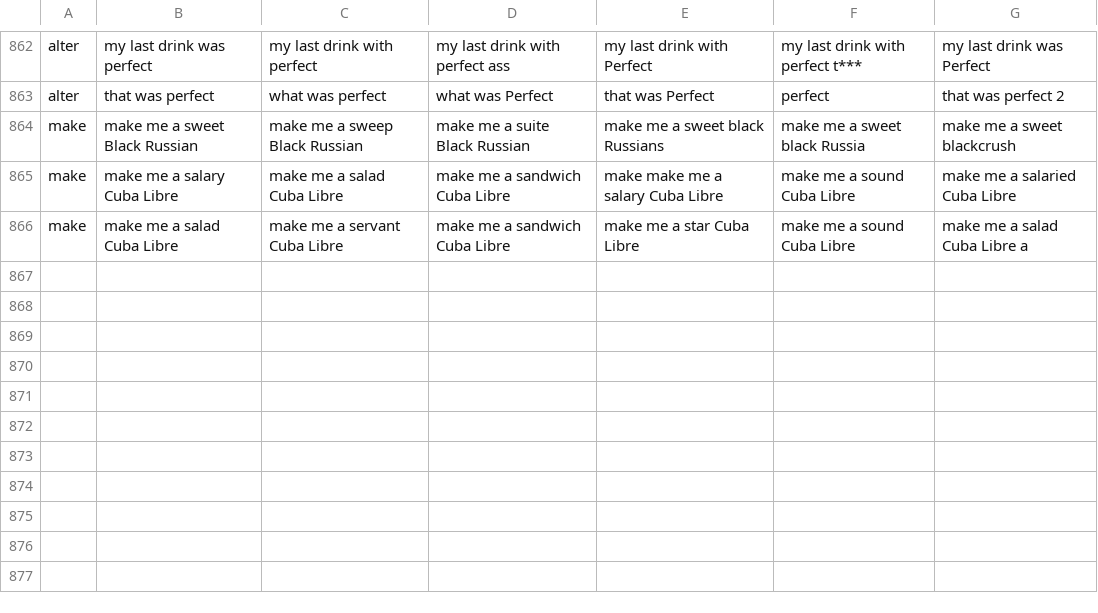
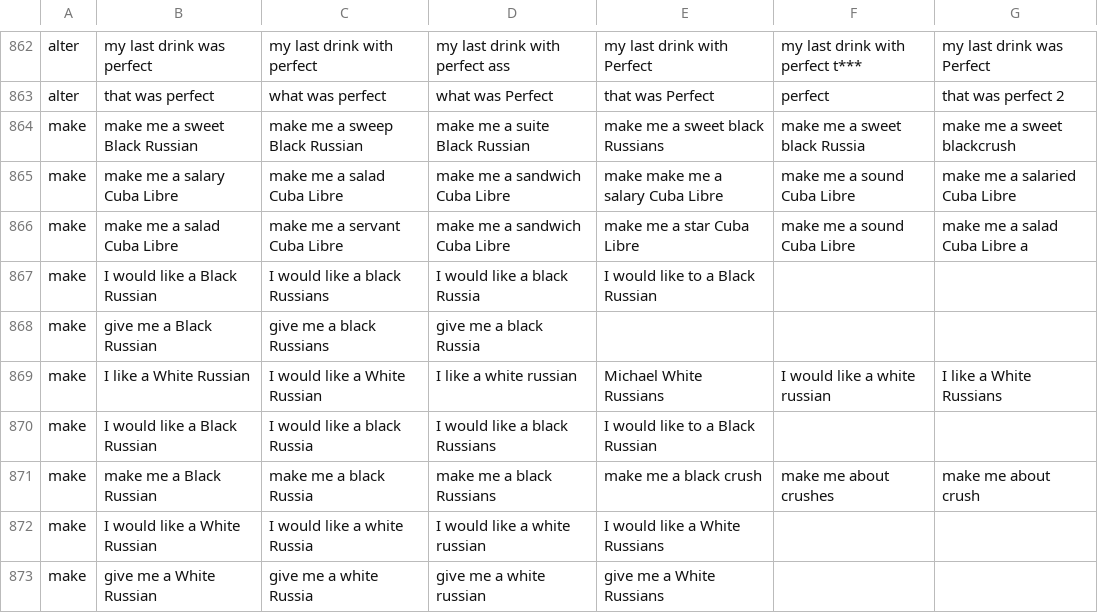
Before and after one commit to sgreenstein/RobotBartender, a CSV file: command_training.csv, drawn as a sheet; only a part is shown, gaps mark what is left out; the diff names each change by its address in the sheet, - before the commit and + after, or states it on an @@ line.

```diff
--- a/command_training.csv
+++ b/command_training.csv
+row 867: make | I would like a Black Russian | I would like a black Russians | I would like a black Russia | I would like to a Black Russian
+row 868: make | give me a Black Russian | give me a black Russians | give me a black Russia
+row 869: make | I like a White Russian | I would like a White Russian | I like a white russian | Michael White Russians | I would like a white russian | I like a White Russians
+row 870: make | I would like a Black Russian | I would like a black Russia | I would like a black Russians | I would like to a Black Russian
+row 871: make | make me a Black Russian | make me a black Russia | make me a black Russians | make me a black crush | make me about crushes | make me about crush
+row 872: make | I would like a White Russian | I would like a white Russia | I would like a white russian | I would like a White Russians
+row 873: make | give me a White Russian | give me a white Russia | give me a white russian | give me a White Russians
```
Also changed, not shown: drink_training.csv, flavor_training.csv, 3 other files.
